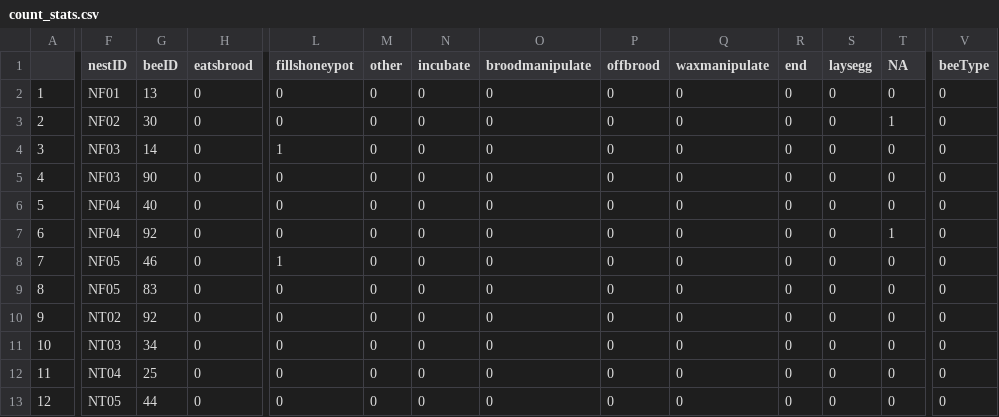
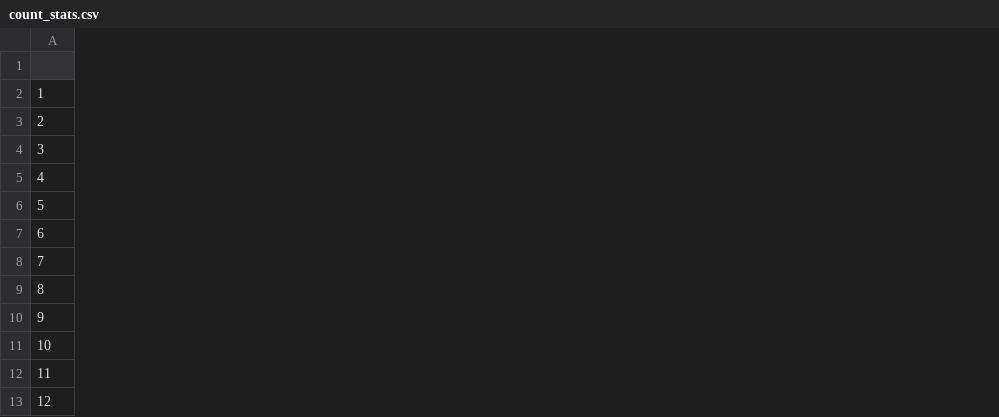
Before and after one commit to kalefish52/AnBehEarlyBumbles21, a CSV file: Manuscript_analyses/count_stats.csv, drawn as a sheet; only a part is shown, gaps mark what is left out; the diff names each change by its address in the sheet, - before the commit and + after, or states it on an @@ line.

Commit message:
selected columns to remove duplicates

```diff
--- a/Manuscript_analyses/count_stats.csv
+++ b/Manuscript_analyses/count_stats.csv
-column F (nestID), rows 2-13: NF01 | NF02 | NF03 | NF03 | NF04 | NF04 | NF05 | NF05 | NT02 | NT03 | NT04 | NT05
-column G (beeID), rows 2-13: 13 | 30 | 14 | 90 | 40 | 92 | 46 | 83 | 92 | 34 | 25 | 44
-column H (eatsbrood), rows 2-13: all 0
-column L (fillshoneypot), rows 2-13: 0 | 0 | 1 | 0 | 0 | 0 | 1 | 0 | 0 | 0 | 0 | 0
-column M (other), rows 2-13: all 0
-column N (incubate), rows 2-13: all 0
-column O (broodmanipulate), rows 2-13: all 0
-column P (offbrood), rows 2-13: all 0
-column Q (waxmanipulate), rows 2-13: all 0
-column R (end), rows 2-13: all 0
-column S (laysegg), rows 2-13: all 0
-column T (NA), rows 2-13: 0 | 1 | 0 | 0 | 0 | 1 | 0 | 0 | 0 | 0 | 0 | 0
-column V (beeType), rows 2-13: all 0
```
Also changed, not shown: 1 other file.
